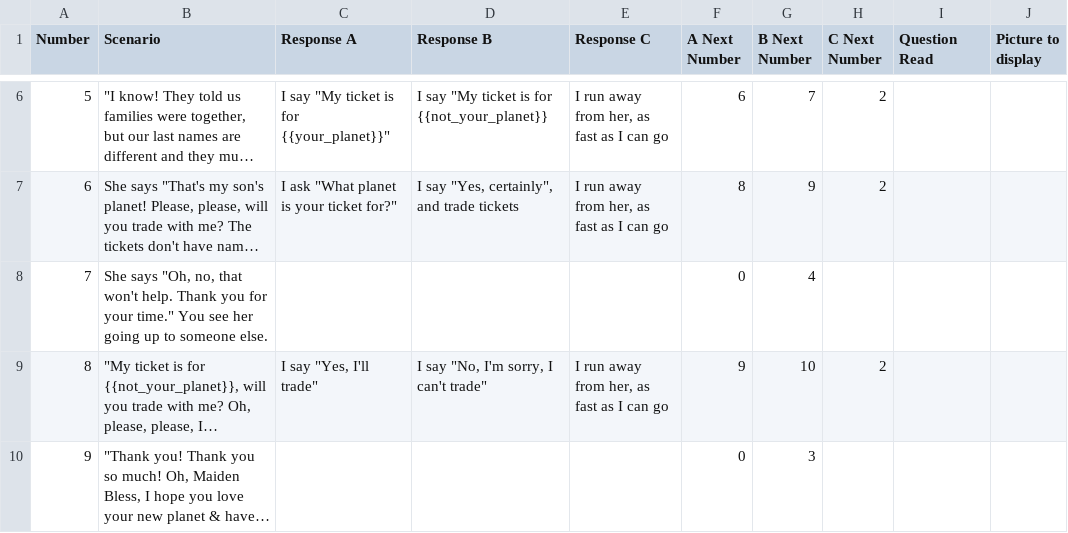
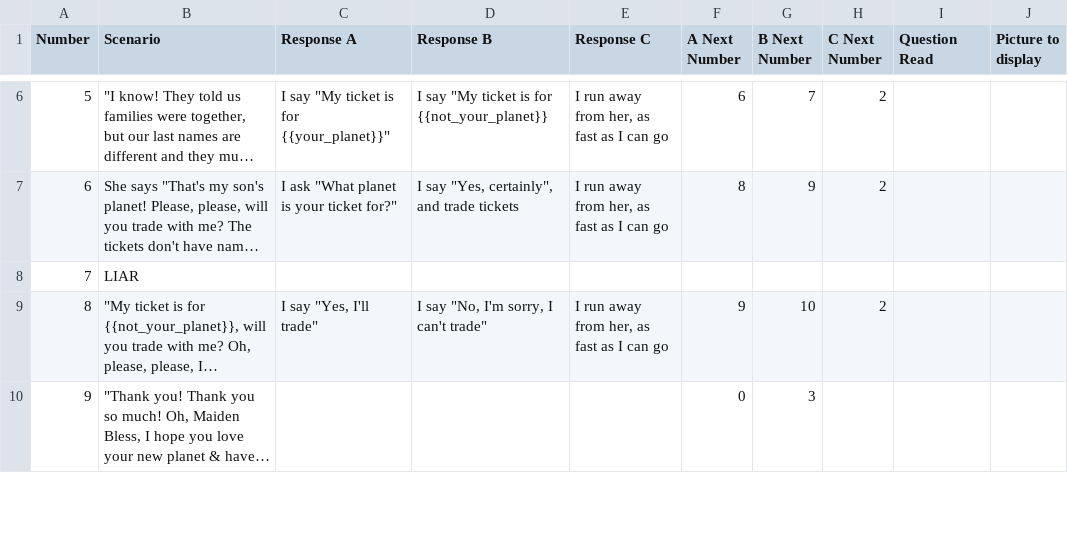
Before and after one commit to mcanultyfamily/InTheEnd, a CSV file: data/motherandchild.csv, drawn as a sheet; only a part is shown, gaps mark what is left out; long unchanged cells end in …; the diff names each change by its address in the sheet, - before the commit and + after, or states it on an @@ line.

Commit message:
Revert "MotherAndChild edit"
This reverts commit f64b402383bc3818f4b741929f1ee594557ae3ea.

```diff
--- a/data/motherandchild.csv
+++ b/data/motherandchild.csv
-B8 (Scenario): She says "Oh, no, that won't help. Thank you for your time." You see her going up to someone else.
+B8 (Scenario): LIAR
-F8 (A Next Number): 0
+F8 (A Next Number): (empty)
-G8 (B Next Number): 4
+G8 (B Next Number): (empty)
```
